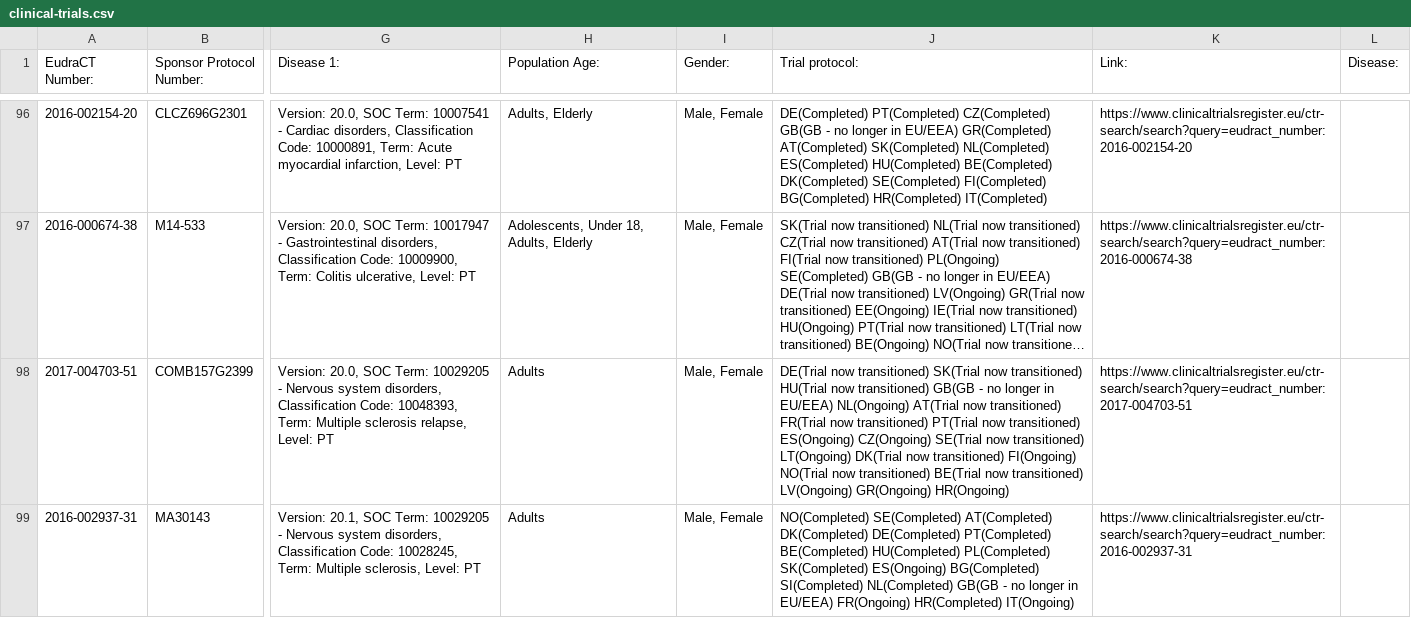
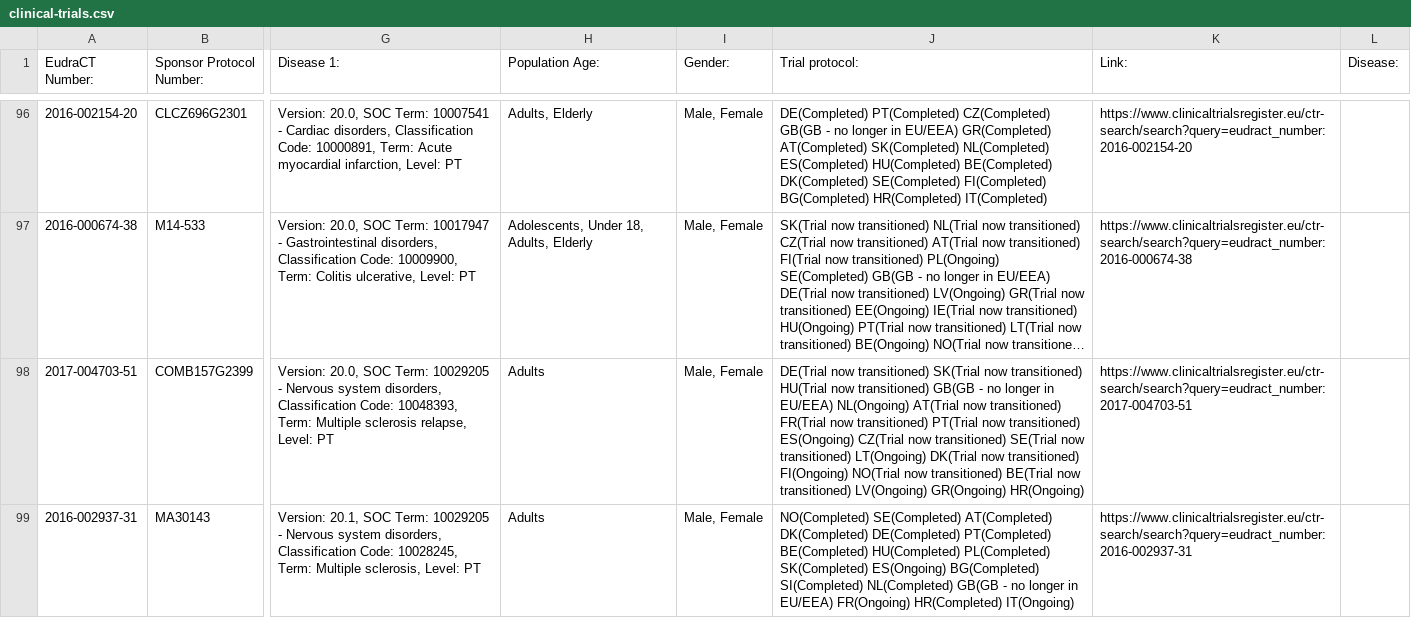
Before and after one commit to mskabirkhan/clinical-trials, a CSV file: data/clinical-trials.csv, drawn as a sheet; only a part is shown, gaps mark what is left out; long unchanged cells end in …; the diff names each change by its address in the sheet, - before the commit and + after, or states it on an @@ line.

Commit message:
Commit new datasets

```diff
--- a/data/clinical-trials.csv
+++ b/data/clinical-trials.csv
-J98 (Trial protocol:): …transitioned) ES(Ongoing) CZ(Ongoing) SE(Trial now…
+J98 (Trial protocol:): …transitioned) ES(Ongoing) CZ(Trial now transitioned) SE(Trial now…
```
Also changed, not shown: 2 other files.
